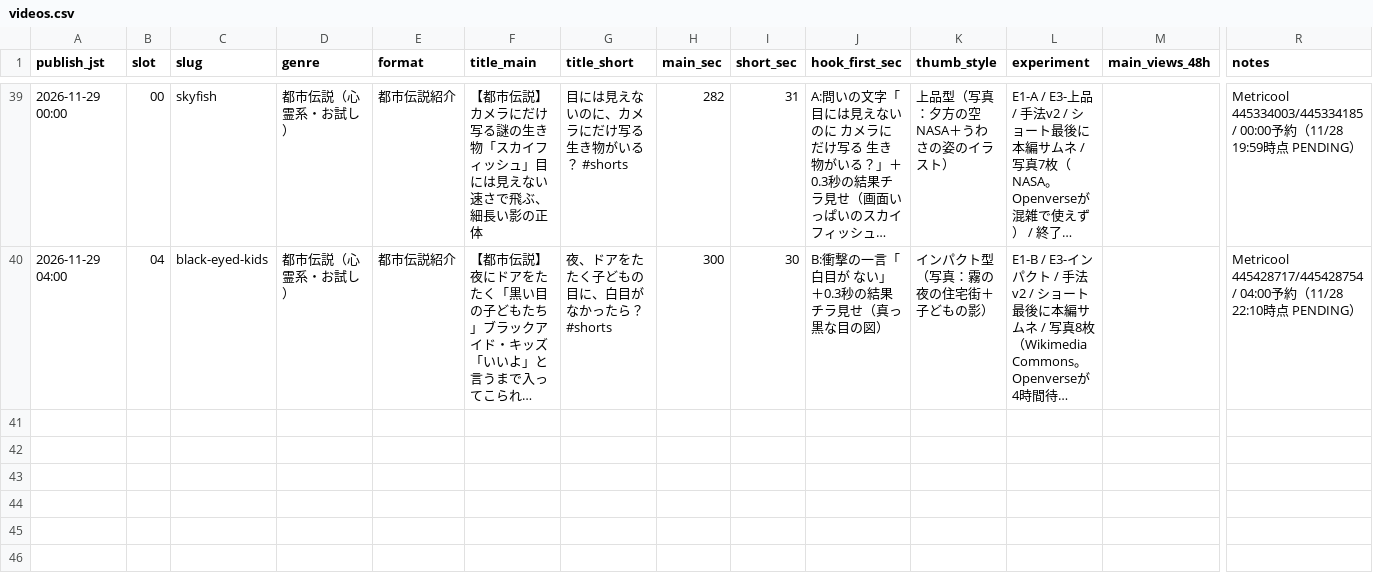
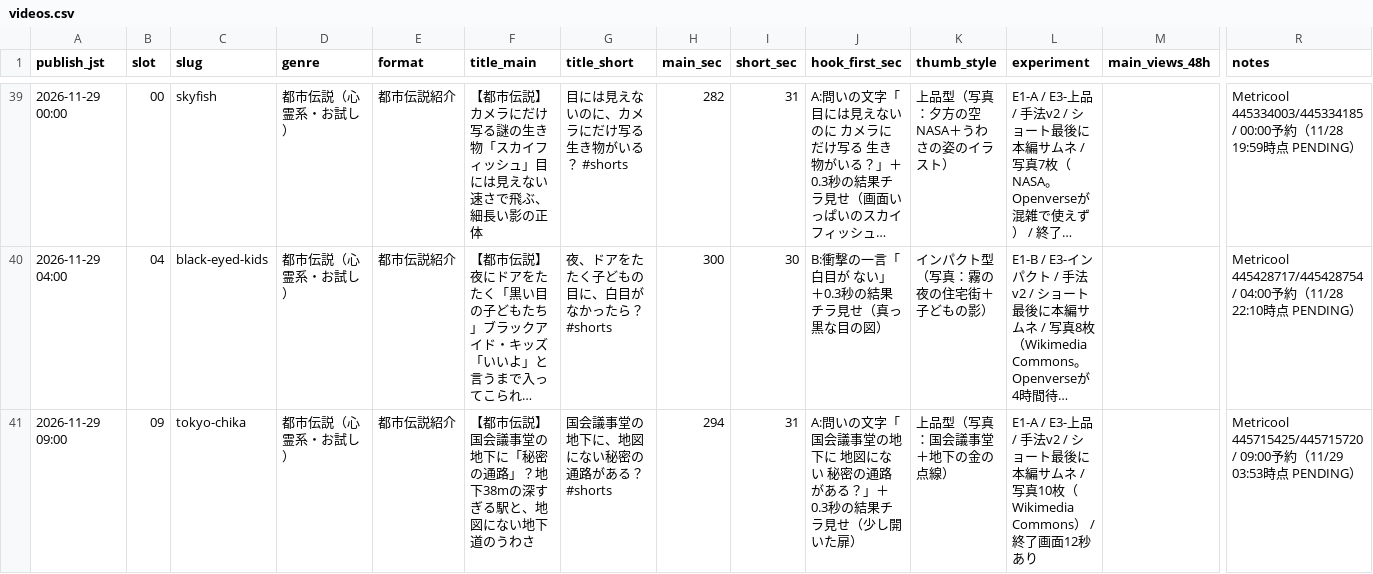
Before and after one commit to ryutordmail71-alt/youtube-videos, a CSV file: analytics/videos.csv, drawn as a sheet; only a part is shown, gaps mark what is left out; long unchanged cells end in …; rows hold the shown columns only; the diff names each change by its address in the sheet, - before the commit and + after, or states it on an @@ line.

```diff
--- a/analytics/videos.csv
+++ b/analytics/videos.csv
+row 41: 2026-11-29 09:00 | 09 | tokyo-chika | 都市伝説（心霊系・お試し） | 都市伝説紹介 | 【都市伝説】国会議事堂の地下に「秘密の通路」？地下38mの深すぎる駅と、地図にない地下道のうわさ | 国会議事堂の地下に、地図にない秘密の通路がある？ #shorts | 294 | 31 | A:問いの文字「国会議事堂の地下に 地図にない 秘密の通路がある？」＋0.3秒の結果チラ見せ（少し開いた扉） | 上品型（写真：国会議事堂＋地下の金の点線） | E1-A / E3-上品 / 手法v2 / ショート最後に本編サムネ / 写真10枚（Wikimedia Commons） / 終了画面12秒あり |  | Metricool 445715425/445715720 / 09:00予約（11/29 03:53時点 PENDING）
```
Also changed, not shown: 31 other files.
